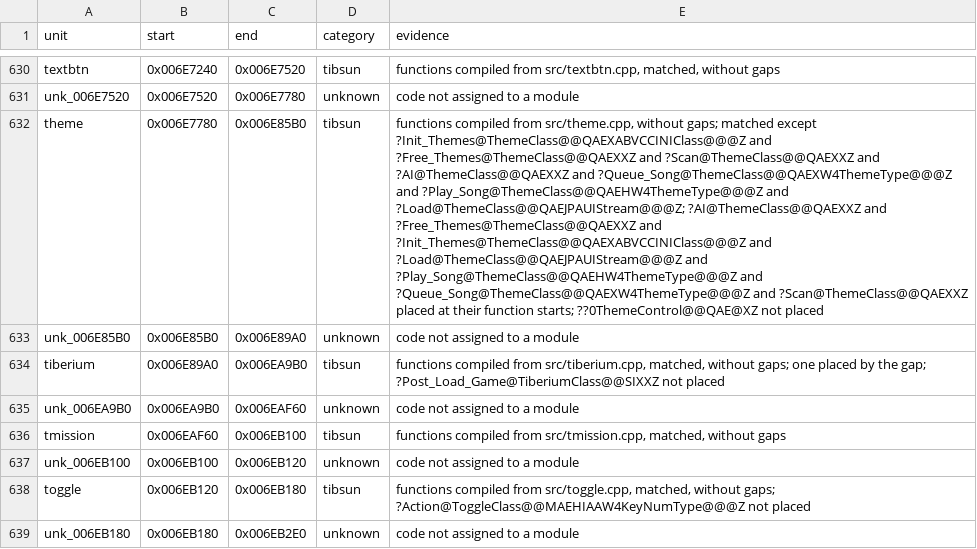
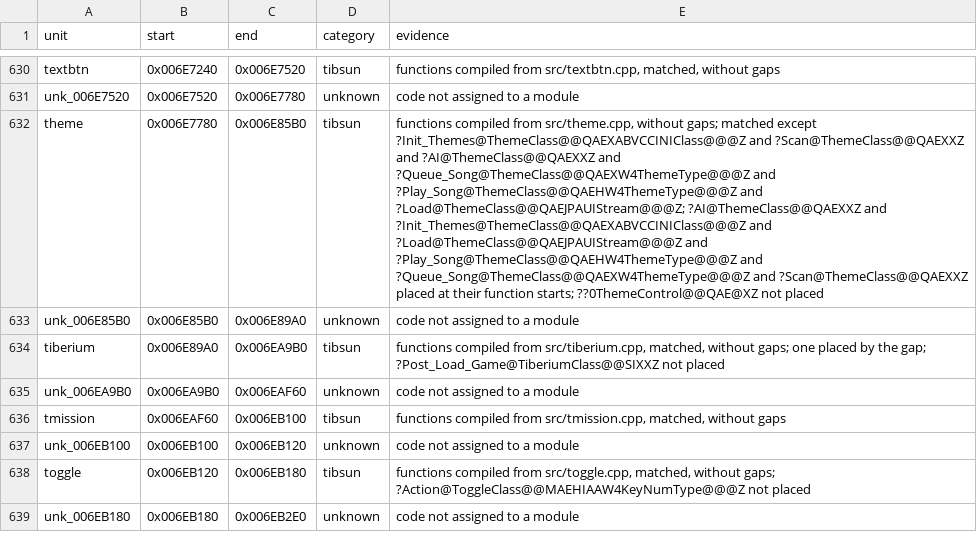
Before and after one commit to meastes/RedAlert2, a CSV file: config/ra2-1.006/modules.csv, drawn as a sheet; only a part is shown, gaps mark what is left out; the diff names each change by its address in the sheet, - before the commit and + after, or states it on an @@ line.

Commit message:
Match 1 more theme.cpp function

```diff
--- a/config/ra2-1.006/modules.csv
+++ b/config/ra2-1.006/modules.csv
-E632 (evidence): …?Init_Themes@ThemeClass@@QAEXABVCCINIClass@@@Z and ?Free_Themes@ThemeClass@@QAEXXZ and ?Scan@ThemeClass@@QAEXXZ and ?AI@ThemeClass@@QAEXXZ and ?Queue_Song@ThemeClass@@QAEXW4ThemeType@@@Z and ?Play_Song@ThemeClass@@QAEHW4ThemeType@@@Z and ?Load@ThemeClass@@QAEJPAUIStream@@@Z; ?AI@ThemeClass@@QAEXXZ and ?Free_Themes@ThemeClass@@QAEXXZ and ?Init_Themes@ThemeClass@@QAEXABVCCINIClass@@@Z…
+E632 (evidence): …?Init_Themes@ThemeClass@@QAEXABVCCINIClass@@@Z and ?Scan@ThemeClass@@QAEXXZ and ?AI@ThemeClass@@QAEXXZ and ?Queue_Song@ThemeClass@@QAEXW4ThemeType@@@Z and ?Play_Song@ThemeClass@@QAEHW4ThemeType@@@Z and ?Load@ThemeClass@@QAEJPAUIStream@@@Z; ?AI@ThemeClass@@QAEXXZ and ?Init_Themes@ThemeClass@@QAEXABVCCINIClass@@@Z…
```
Also changed, not shown: config/ra2-1.006/functions.csv, 1 other file.
